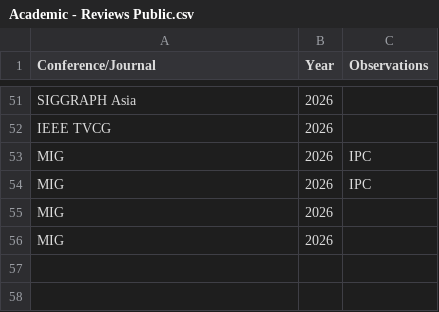
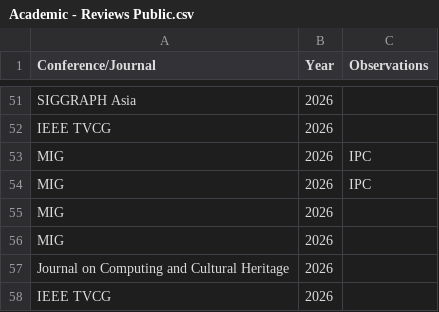
Before and after one commit to JLPM22/jlpm22.github.io, a CSV file: content/Academic - Reviews Public.csv, drawn as a sheet; only a part is shown, gaps mark what is left out.

```diff
--- a/content/Academic - Reviews Public.csv
+++ b/content/Academic - Reviews Public.csv
@@ -56 +56,3 @@ MIG,2026,
 MIG,2026,
+Journal on Computing and Cultural Heritage,2026,
+IEEE TVCG,2026,
```
Also changed, not shown: content/Academic - Roles.csv.
